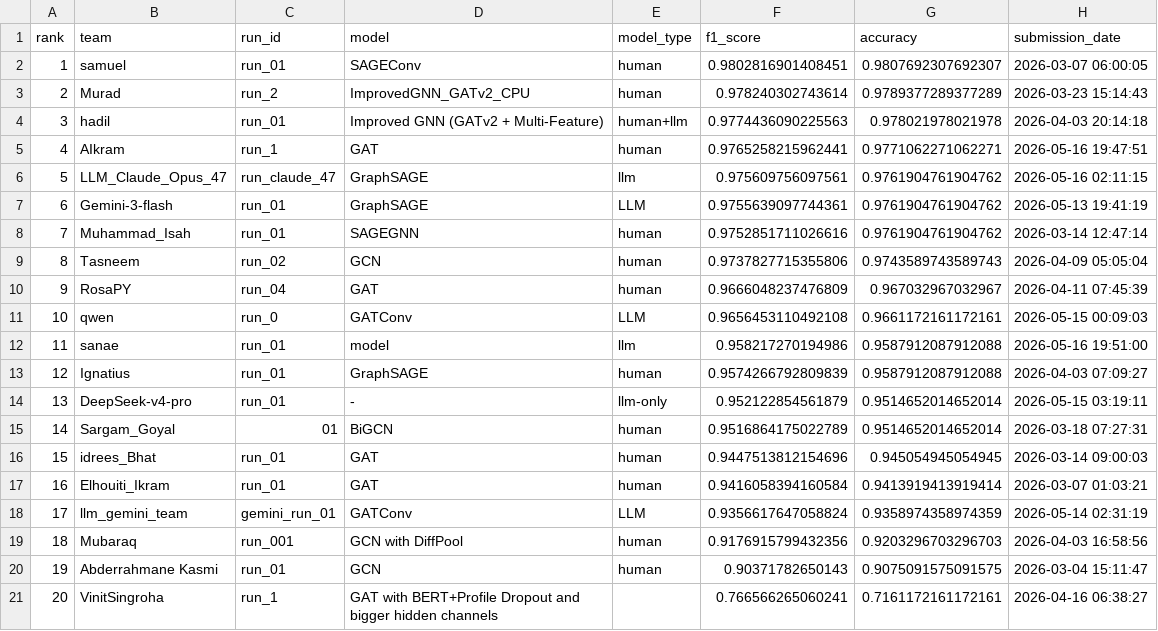
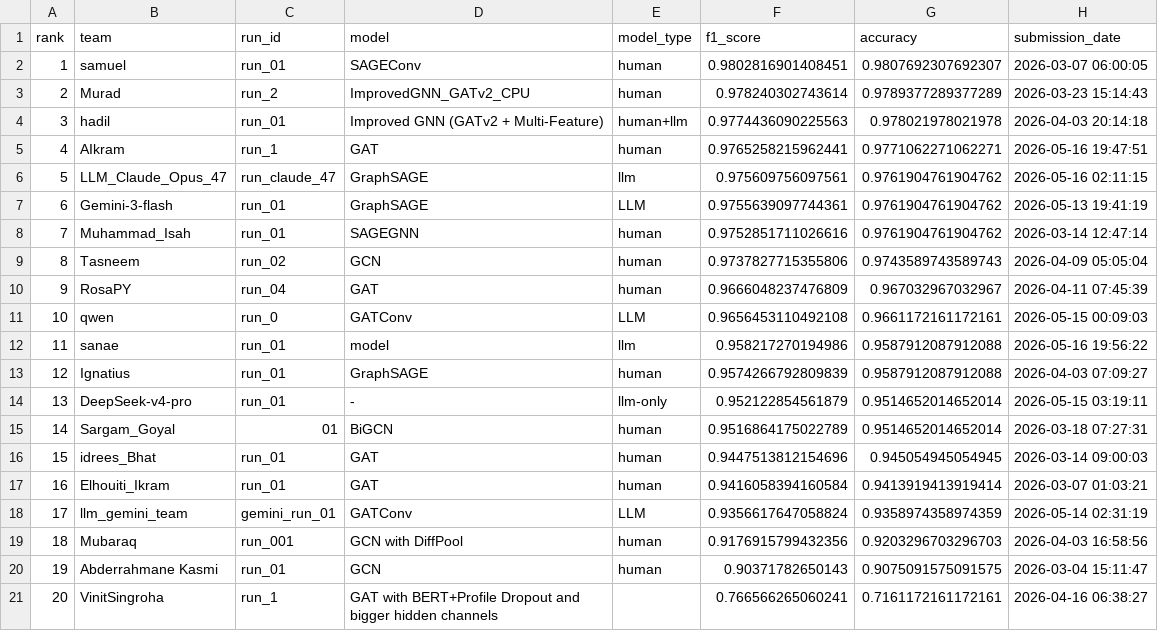
Before and after one commit to TugaAhmed/Real_Or_Fake, a CSV file: docs/leaderboard.csv, drawn as a sheet.

```diff
--- a/docs/leaderboard.csv
+++ b/docs/leaderboard.csv
@@ -11,3 +11,3 @@ rank,team,run_id,model,model_type,f1_score,accuracy,submission_date
 10,qwen,run_0,GATConv,LLM,0.9656453110492108,0.9661172161172161,2026-05-15 00:09:03
-11,sanae,run_01,model,llm,0.958217270194986,0.9587912087912088,2026-05-16 19:51:00
+11,sanae,run_01,model,llm,0.958217270194986,0.9587912087912088,2026-05-16 19:56:22
 12,Ignatius,run_01,GraphSAGE,human,0.9574266792809839,0.9587912087912088,2026-04-03 07:09:27
```
